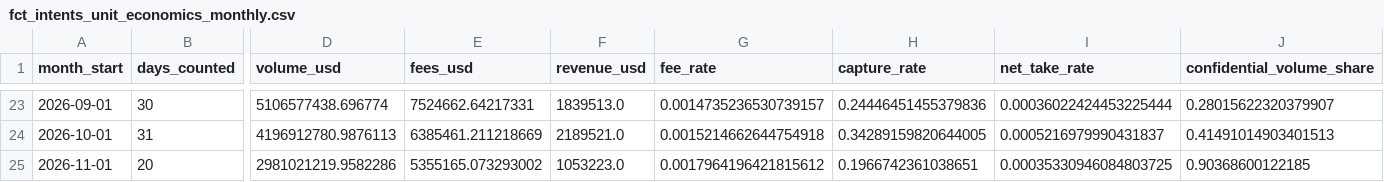
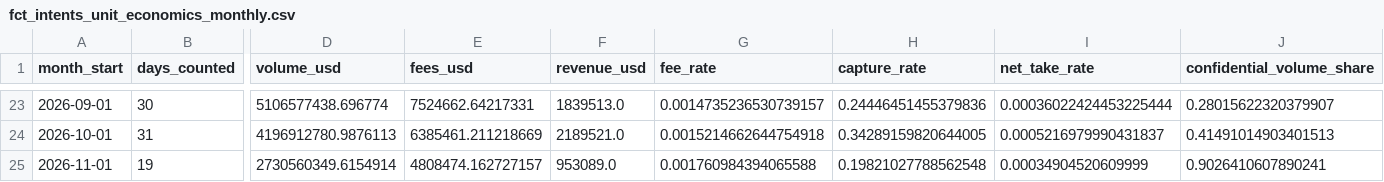
Before and after one commit to mojtb/near-hub, a CSV file: data/gold/fct_intents_unit_economics_monthly.csv, drawn as a sheet; only a part is shown, gaps mark what is left out; the diff names each change by its address in the sheet, - before the commit and + after, or states it on an @@ line.

```diff
--- a/data/gold/fct_intents_unit_economics_monthly.csv
+++ b/data/gold/fct_intents_unit_economics_monthly.csv
-B25 (days_counted): 20
+B25 (days_counted): 19
-D25 (volume_usd): 2981021219.9582286
+D25 (volume_usd): 2730560349.6154914
-E25 (fees_usd): 5355165.073293002
+E25 (fees_usd): 4808474.162727157
-F25 (revenue_usd): 1053223.0
+F25 (revenue_usd): 953089.0
-G25 (fee_rate): 0.0017964196421815612
+G25 (fee_rate): 0.001760984394065588
-H25 (capture_rate): 0.1966742361038651
+H25 (capture_rate): 0.19821027788562548
-I25 (net_take_rate): 0.00035330946084803725
+I25 (net_take_rate): 0.00034904520609999
-J25 (confidential_volume_share): 0.90368600122185
+J25 (confidential_volume_share): 0.9026410607890241
```
Also changed, not shown: data/gold/dq_reconciliation.csv, data/gold/fct_deflation_scenarios.csv, 25 other files.
